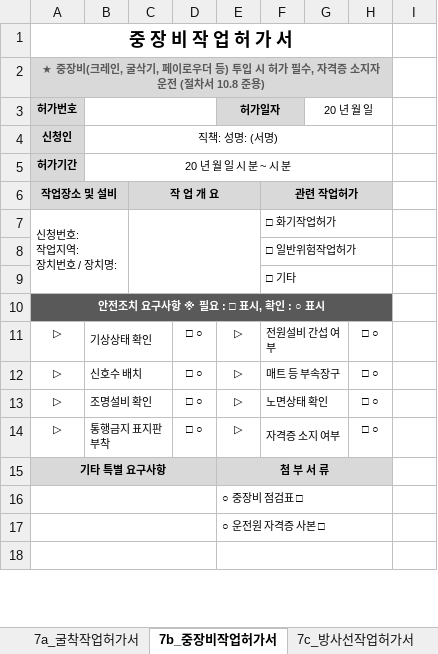
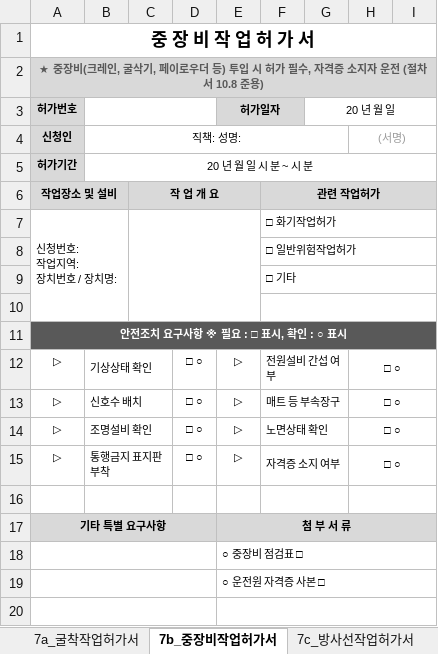
Before and after one commit to khy-921108/-, an Excel workbook: codexnew/src/lib/templates/work-permit-template.xlsx, sheet 7b_중장비작업허가서, drawn as a sheet; only a part is shown; values as stored, in another font and other column widths than the file's, no borders; removed rows and columns are numbered as before the commit, all else as after; the diff covers the shown part only; the diff names each change by its address in the sheet, - before the commit and + after, or states it on an @@ line.

```diff
--- a/codexnew/src/lib/templates/work-permit-template.xlsx (sheet 7b_중장비작업허가서)
+++ b/codexnew/src/lib/templates/work-permit-template.xlsx (sheet 7b_중장비작업허가서)
-A1:H1 merged
+A1:I1 merged
-A2:H2 merged
+A2:I2 merged
-G3:H3 merged
+G3:I3 merged
-B4: 직책: 성명: (서명)
+B4: 직책: 성명:
-B4:H4 merged
+B4:G4 merged
-H4: (empty)
+H4: (서명)
+H4:I4 merged
-B5:H5 merged
+B5:I5 merged
-F6:H6 merged
+F6:I6 merged
-F7:H7 merged
+F7:I7 merged
-F8:H8 merged
+F8:I8 merged
-F9:H9 merged
+F9:I9 merged
+row 10: (empty)
-A10:H10 merged
+A11:I11 merged
+H12:I12 merged
+H13:I13 merged
+H14:I14 merged
+H15:I15 merged
+row 16: (empty)
-E15:H15 merged
+E17:I17 merged
-E16:H16 merged
+E18:I18 merged
-E17:H17 merged
+E19:I19 merged
-E18:H18 merged
+E20:I20 merged
```
Also changed, not shown: 4 added rows, 3 removed rows, 5 edited cells, cell formats and merged cells elsewhere in this sheet, sheet 3_화기작업허가서, sheet 6_고소작업허가서, sheet 4_밀폐공간출입허가서, sheet 7a_굴착작업허가서, sheet 5_정전작업허가서, sheet 7c_방사선작업허가서, 5 more sheets, other sheet tabs, 14 other files.
